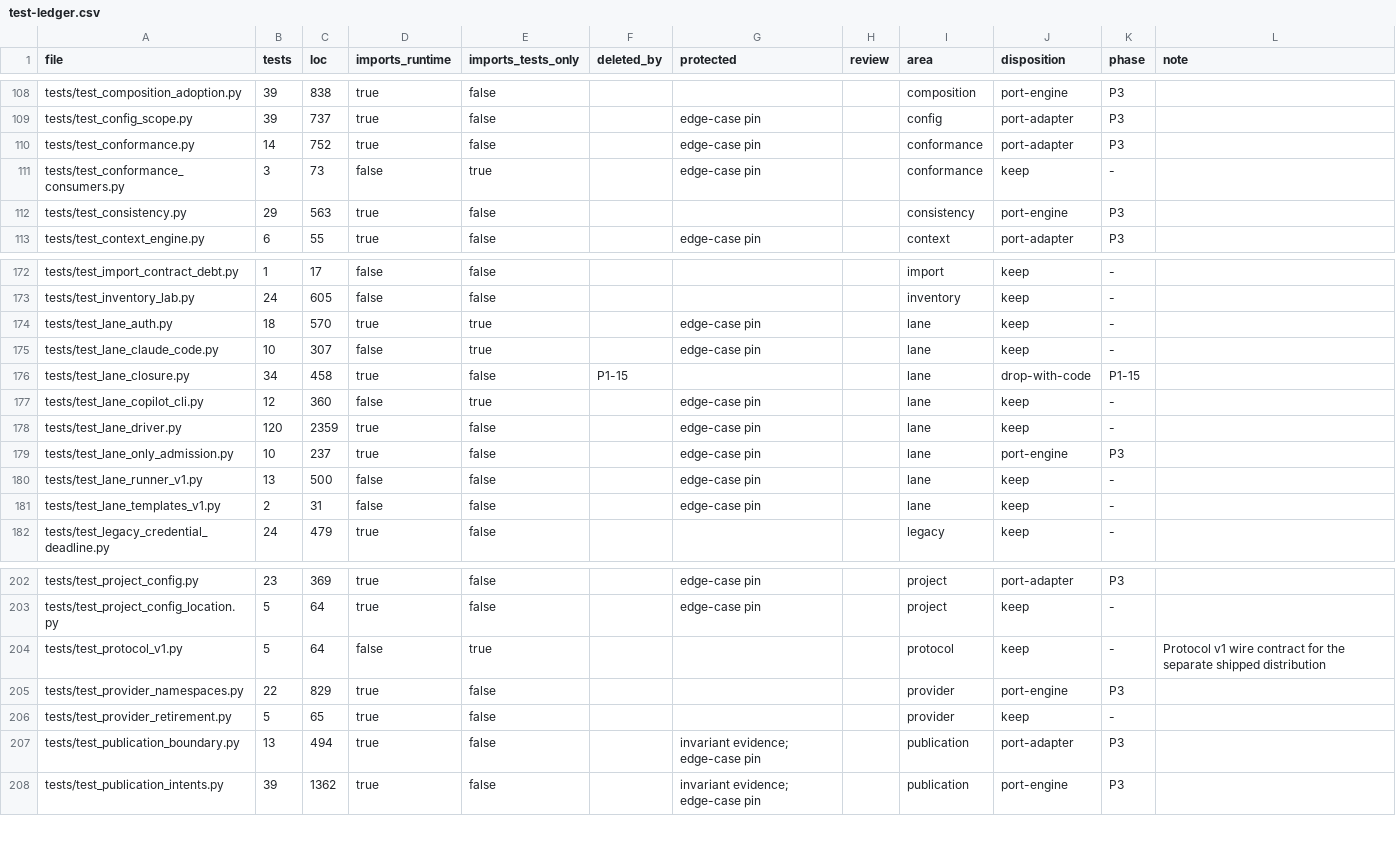
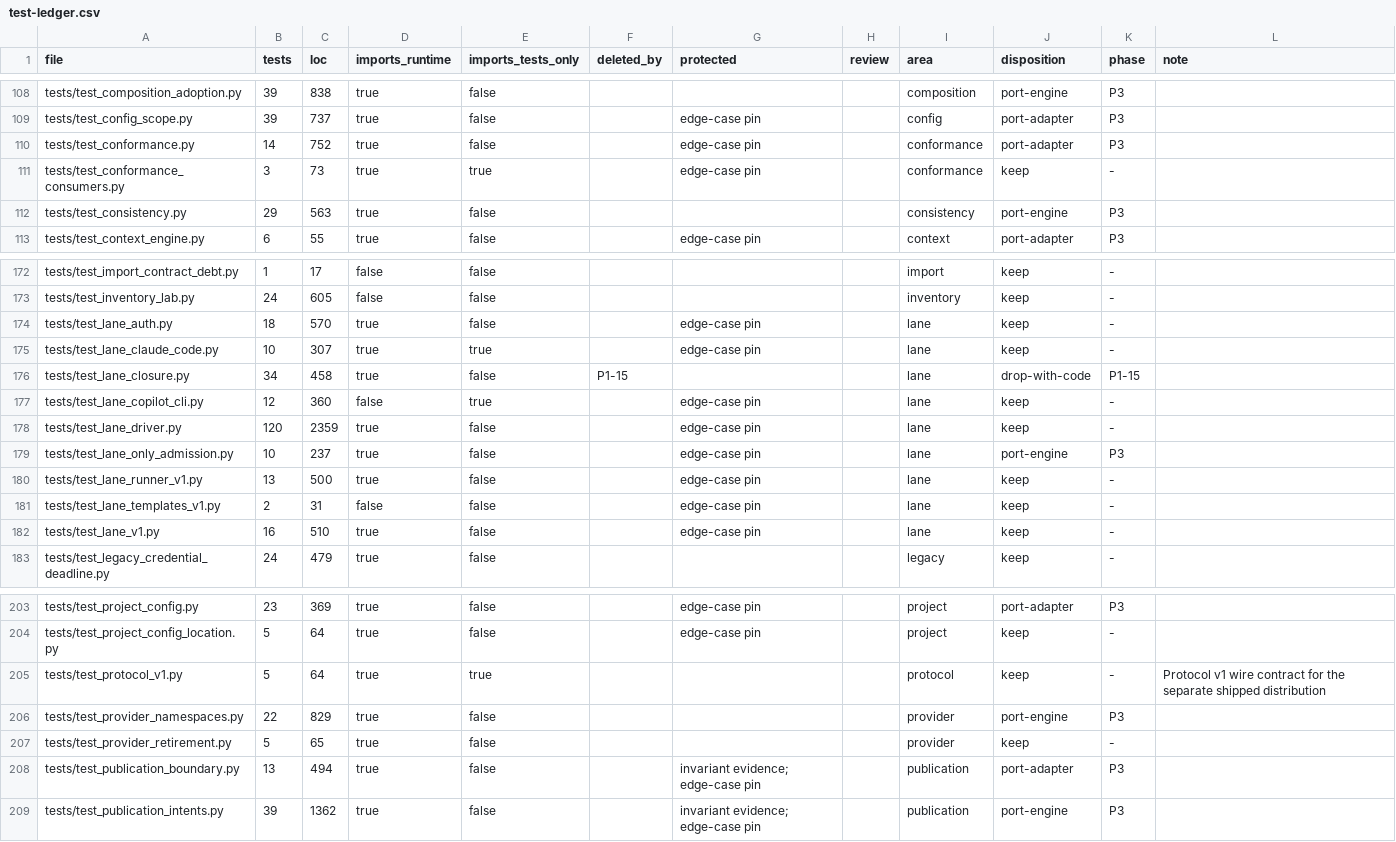
Before and after one commit to forcewake/forge, a CSV file: docs/roadmap/2026-09-29-simplification/test-ledger.csv, drawn as a sheet; only a part is shown, gaps mark what is left out.

Commit message:
feat: add durable lane API and encrypted idempotent grant receipts (P2-04)

```diff
--- a/docs/roadmap/2026-09-29-simplification/test-ledger.csv
+++ b/docs/roadmap/2026-09-29-simplification/test-ledger.csv
@@ -110,3 +110,3 @@ tests/test_config_scope.py,39,737,true,false,,edge-case pin,,config,port-adapter
 tests/test_conformance.py,14,752,true,false,,edge-case pin,,conformance,port-adapter,P3,
-tests/test_conformance_consumers.py,3,73,false,true,,edge-case pin,,conformance,keep,-,
+tests/test_conformance_consumers.py,3,73,true,true,,edge-case pin,,conformance,keep,-,
 tests/test_consistency.py,29,563,true,false,,,,consistency,port-engine,P3,
@@ -173,4 +173,4 @@ tests/test_import_contract_debt.py,1,17,false,false,,,,import,keep,-,
 tests/test_inventory_lab.py,24,605,false,false,,,,inventory,keep,-,
-tests/test_lane_auth.py,18,570,true,true,,edge-case pin,,lane,keep,-,
-tests/test_lane_claude_code.py,10,307,false,true,,edge-case pin,,lane,keep,-,
+tests/test_lane_auth.py,18,570,true,false,,edge-case pin,,lane,keep,-,
+tests/test_lane_claude_code.py,10,307,true,true,,edge-case pin,,lane,keep,-,
 tests/test_lane_closure.py,34,458,true,false,P1-15,,,lane,drop-with-code,P1-15,
@@ -179,4 +179,5 @@ tests/test_lane_driver.py,120,2359,true,false,,edge-case pin,,lane,keep,-,
 tests/test_lane_only_admission.py,10,237,true,false,,edge-case pin,,lane,port-engine,P3,
-tests/test_lane_runner_v1.py,13,500,false,false,,edge-case pin,,lane,keep,-,
+tests/test_lane_runner_v1.py,13,500,true,false,,edge-case pin,,lane,keep,-,
 tests/test_lane_templates_v1.py,2,31,false,false,,edge-case pin,,lane,keep,-,
+tests/test_lane_v1.py,16,510,true,false,,edge-case pin,,lane,keep,-,
 tests/test_legacy_credential_deadline.py,24,479,true,false,,,,legacy,keep,-,
@@ -203,3 +204,3 @@ tests/test_project_config.py,23,369,true,false,,edge-case pin,,project,port-adap
 tests/test_project_config_location.py,5,64,true,false,,edge-case pin,,project,keep,-,
-tests/test_protocol_v1.py,5,64,false,true,,,,protocol,keep,-,Protocol v1 wire contract for the separate shipped distribution
+tests/test_protocol_v1.py,5,64,true,true,,,,protocol,keep,-,Protocol v1 wire contract for the separate shipped distribution
 tests/test_provider_namespaces.py,22,829,true,false,,,,provider,port-engine,P3,
```
Also changed, not shown: 14 other files.
